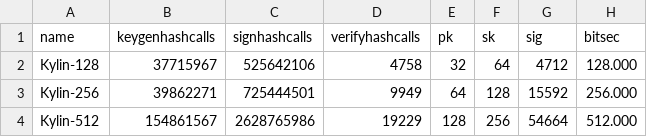
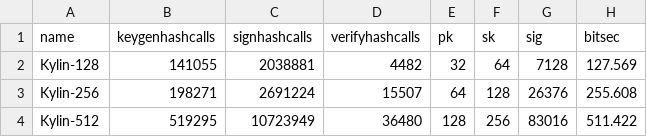
Before and after one commit to kzoacn/Kylin, a CSV file: paper/data/kylin_hashcall_metrics.csv, drawn as a sheet.

```diff
--- a/paper/data/kylin_hashcall_metrics.csv
+++ b/paper/data/kylin_hashcall_metrics.csv
@@ -1,4 +1,4 @@
 name,keygenhashcalls,signhashcalls,verifyhashcalls,pk,sk,sig,bitsec
-Kylin-128,37715967,525642106,4758,32,64,4712,128.000
-Kylin-256,39862271,725444501,9949,64,128,15592,256.000
-Kylin-512,154861567,2628765986,19229,128,256,54664,512.000
+Kylin-128,141055,2038881,4482,32,64,7128,127.569
+Kylin-256,198271,2691224,15507,64,128,26376,255.608
+Kylin-512,519295,10723949,36480,128,256,83016,511.422
```
Also changed, not shown: paper/data/package_bench.csv, paper/data/para_kylin_final_6profiles.csv, 24 other files.
